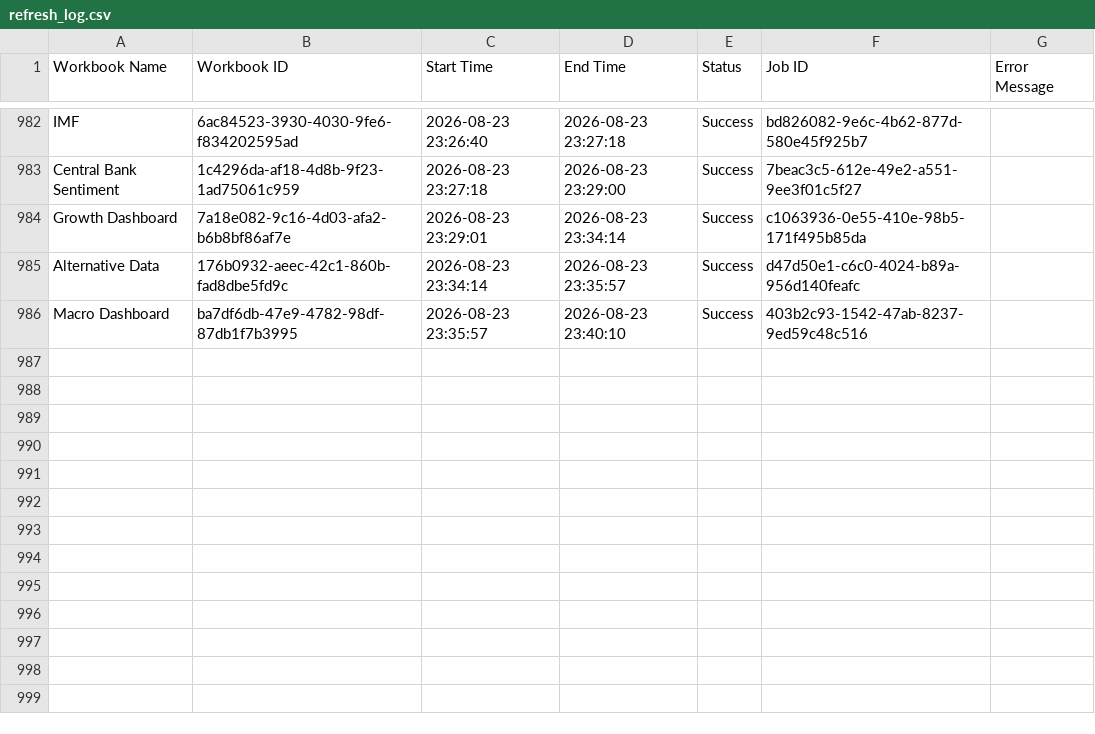
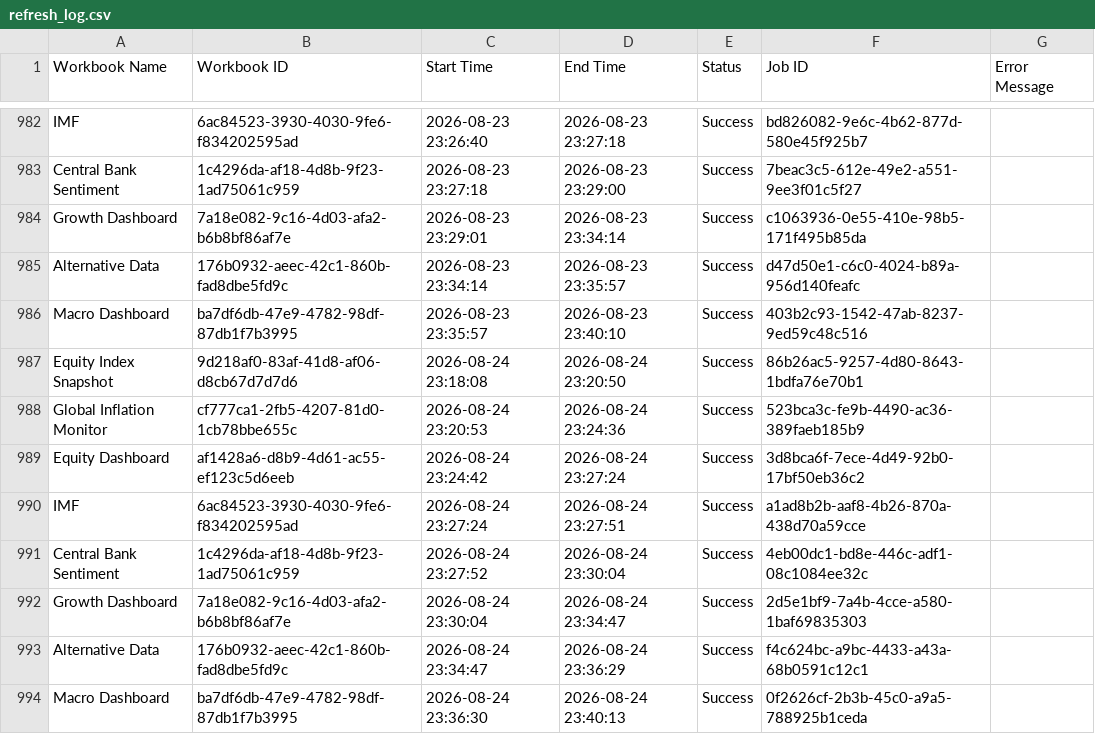
Before and after one commit to roy8in/tableau-extract-refresher, a CSV file: refresh_log.csv, drawn as a sheet; only a part is shown, gaps mark what is left out.

```diff
--- a/refresh_log.csv
+++ b/refresh_log.csv
@@ -986 +986,9 @@ Alternative Data,176b0932-aeec-42c1-860b-fad8dbe5fd9c,2026-08-23 23:34:14,2026-0
 Macro Dashboard,ba7df6db-47e9-4782-98df-87db1f7b3995,2026-08-23 23:35:57,2026-08-23 23:40:10,Success,403b2c93-1542-47ab-8237-9ed59c48c516,
+Equity Index Snapshot,9d218af0-83af-41d8-af06-d8cb67d7d7d6,2026-08-24 23:18:08,2026-08-24 23:20:50,Success,86b26ac5-9257-4d80-8643-1bdfa76e70b1,
+Global Inflation Monitor,cf777ca1-2fb5-4207-81d0-1cb78bbe655c,2026-08-24 23:20:53,2026-08-24 23:24:36,Success,523bca3c-fe9b-4490-ac36-389faeb185b9,
+Equity Dashboard,af1428a6-d8b9-4d61-ac55-ef123c5d6eeb,2026-08-24 23:24:42,2026-08-24 23:27:24,Success,3d8bca6f-7ece-4d49-92b0-17bf50eb36c2,
+IMF,6ac84523-3930-4030-9fe6-f834202595ad,2026-08-24 23:27:24,2026-08-24 23:27:51,Success,a1ad8b2b-aaf8-4b26-870a-438d70a59cce,
+Central Bank Sentiment,1c4296da-af18-4d8b-9f23-1ad75061c959,2026-08-24 23:27:52,2026-08-24 23:30:04,Success,4eb00dc1-bd8e-446c-adf1-08c1084ee32c,
+Growth Dashboard,7a18e082-9c16-4d03-afa2-b6b8bf86af7e,2026-08-24 23:30:04,2026-08-24 23:34:47,Success,2d5e1bf9-7a4b-4cce-a580-1baf69835303,
+Alternative Data,176b0932-aeec-42c1-860b-fad8dbe5fd9c,2026-08-24 23:34:47,2026-08-24 23:36:29,Success,f4c624bc-a9bc-4433-a43a-68b0591c12c1,
+Macro Dashboard,ba7df6db-47e9-4782-98df-87db1f7b3995,2026-08-24 23:36:30,2026-08-24 23:40:13,Success,0f2626cf-2b3b-45c0-a9a5-788925b1ceda,
```
